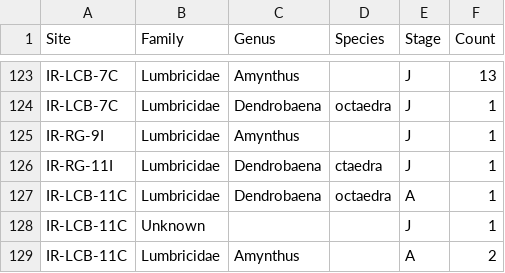
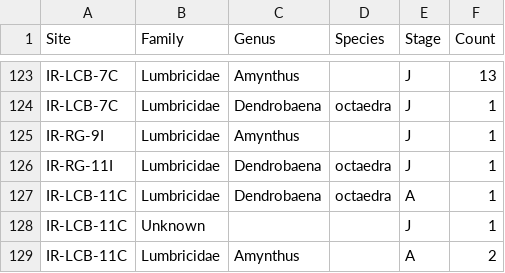
Before and after one commit to arthurlink/It-s-like---it-s-like-a-yeti, a CSV file: Worms Mary.csv, drawn as a sheet; only a part is shown, gaps mark what is left out.

Commit message:
Update Worms Mary.csv

```diff
--- a/Worms Mary.csv
+++ b/Worms Mary.csv
@@ -125,3 +125,3 @@ IR-LCB-7C,Lumbricidae,Dendrobaena,octaedra,J,1
 IR-RG-9I,Lumbricidae,Amynthus,,J,1
-IR-RG-11I,Lumbricidae,Dendrobaena,ctaedra,J,1
+IR-RG-11I,Lumbricidae,Dendrobaena,octaedra,J,1
 IR-LCB-11C,Lumbricidae,Dendrobaena,octaedra,A,1
```
